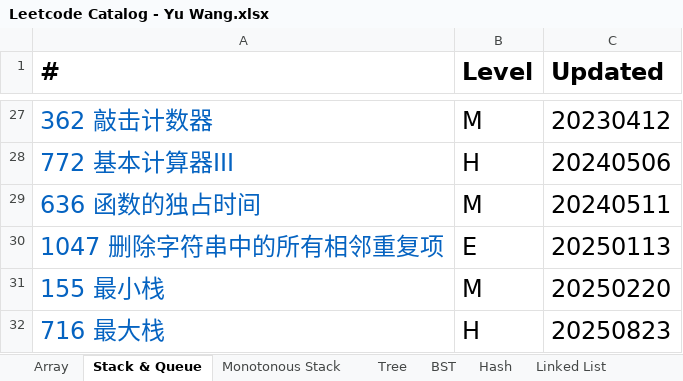
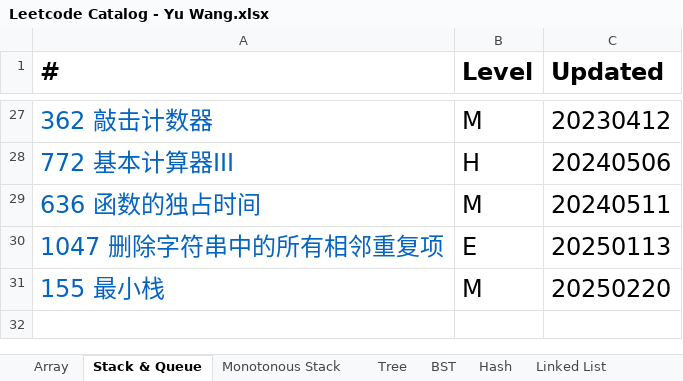
Before and after one commit to chriswang27/MyStudyNotes, an Excel workbook: Algorithms/Leetcode/Leetcode Catalog - Yu Wang.xlsx, sheet Stack & Queue, drawn as a sheet; only a part is shown, gaps mark what is left out; values as stored, in another font and other column widths than the file's, no borders; the diff names each change by its address in the sheet, - before the commit and + after, or states it on an @@ line.

```diff
--- a/Algorithms/Leetcode/Leetcode Catalog - Yu Wang.xlsx (sheet Stack & Queue)
+++ b/Algorithms/Leetcode/Leetcode Catalog - Yu Wang.xlsx (sheet Stack & Queue)
-row 32: 716 最大栈 | H | 20250823
```
Also changed, not shown: sheet Two Pointers, 2 other files.
